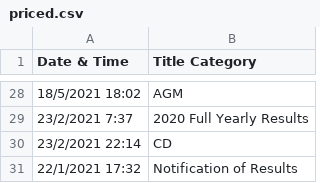
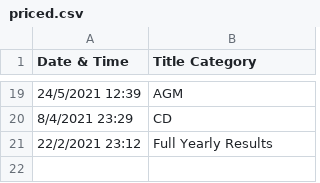
Before and after one commit to maxloosmu/predict, a CSV file: financials/priced.csv, drawn as a sheet; only a part is shown, gaps mark what is left out; the diff covers the shown part only.

Commit message:
updated README, added Yearly Results selection to price.py, added VBA.txt

```diff
--- a/financials/priced.csv
+++ b/financials/priced.csv
@@ -28,4 +19,3 @@ Date & Time,Title Category
-18/5/2021 18:02,AGM
-23/2/2021 7:37,2020 Full Yearly Results
-23/2/2021 22:14,CD
-22/1/2021 17:32,Notification of Results
+24/5/2021 12:39,AGM
+8/4/2021 23:29,CD
+22/2/2021 23:12,Full Yearly Results
```
Also changed, not shown: 5 added rows, 14 removed rows and 14 edited cells elsewhere in this file, 8 other files.
